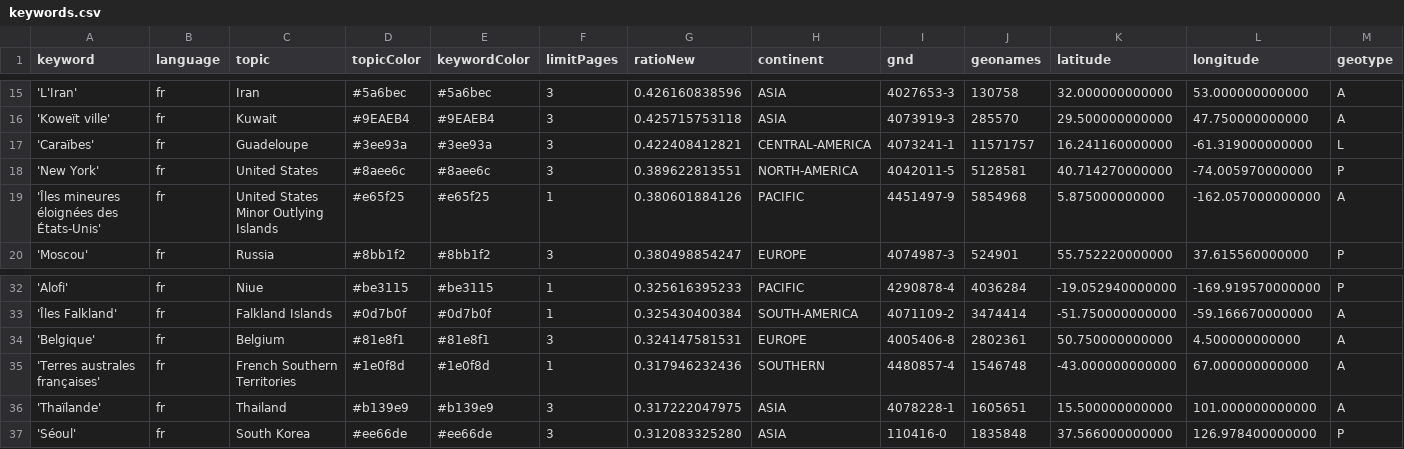
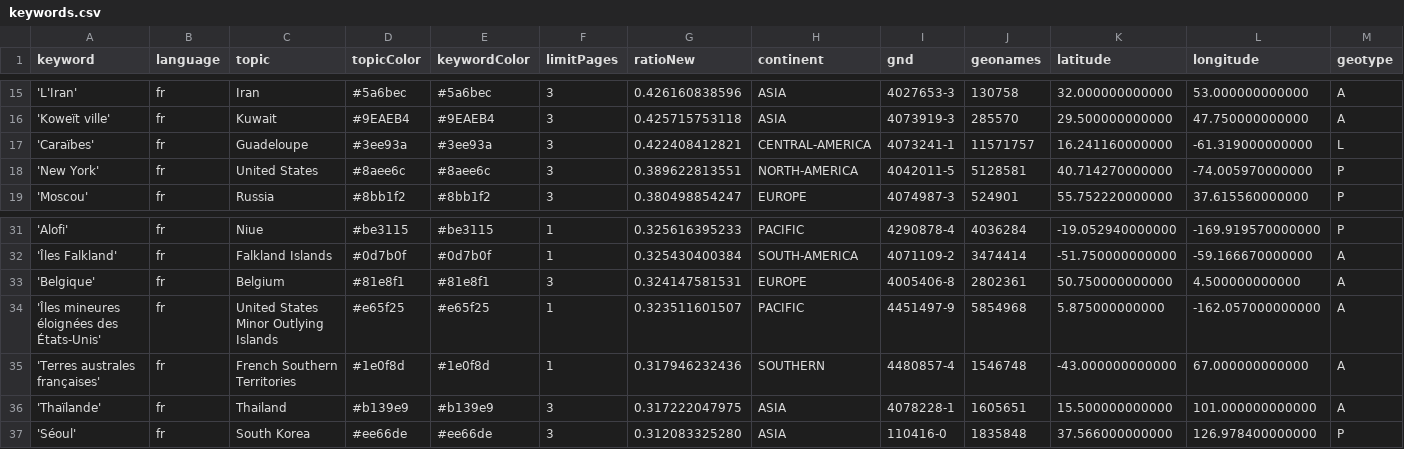
Before and after one commit to mizilett-news/emplacementChuchoter, a CSV file: keywords.csv, drawn as a sheet; only a part is shown, gaps mark what is left out; removed rows and columns are numbered as before the commit, all else as after; rows hold the shown columns only; the diff names each change by its address in the sheet, - before the commit and + after, or states it on an @@ line.

Commit message:
Commit from GitHub Actions (harvest:0.0)

```diff
--- a/keywords.csv
+++ b/keywords.csv
-row 19: 'Îles mineures éloignées des États-Unis' | fr | United States Minor Outlying Islands | #e65f25 | #e65f25 | 1 | 0.380601884126 | PACIFIC | 4451497-9 | 5854968 | 5.875000000000 | -162.057000000000 | A
+row 34: 'Îles mineures éloignées des États-Unis' | fr | United States Minor Outlying Islands | #e65f25 | #e65f25 | 1 | 0.323511601507 | PACIFIC | 4451497-9 | 5854968 | 5.875000000000 | -162.057000000000 | A
```
